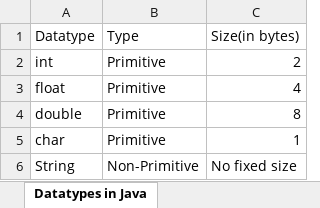
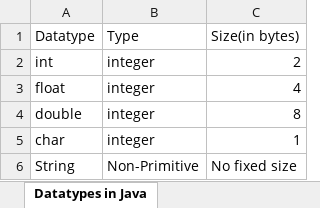
Before and after one commit to MarinaBorovinska/FileManagerMaven, an Excel workbook: MyFirstExcel.xlsx, sheet Datatypes in Java, drawn as a sheet; values as stored, in another font and other column widths than the file's, no borders; the diff names each change by its address in the sheet, - before the commit and + after, or states it on an @@ line.

Commit message:
added method replaceWordExcel

```diff
--- a/MyFirstExcel.xlsx (sheet Datatypes in Java)
+++ b/MyFirstExcel.xlsx (sheet Datatypes in Java)
-B2:B5 (Type): Primitive
+B2:B5 (Type): integer
```
Also changed, not shown: 5 other files.
